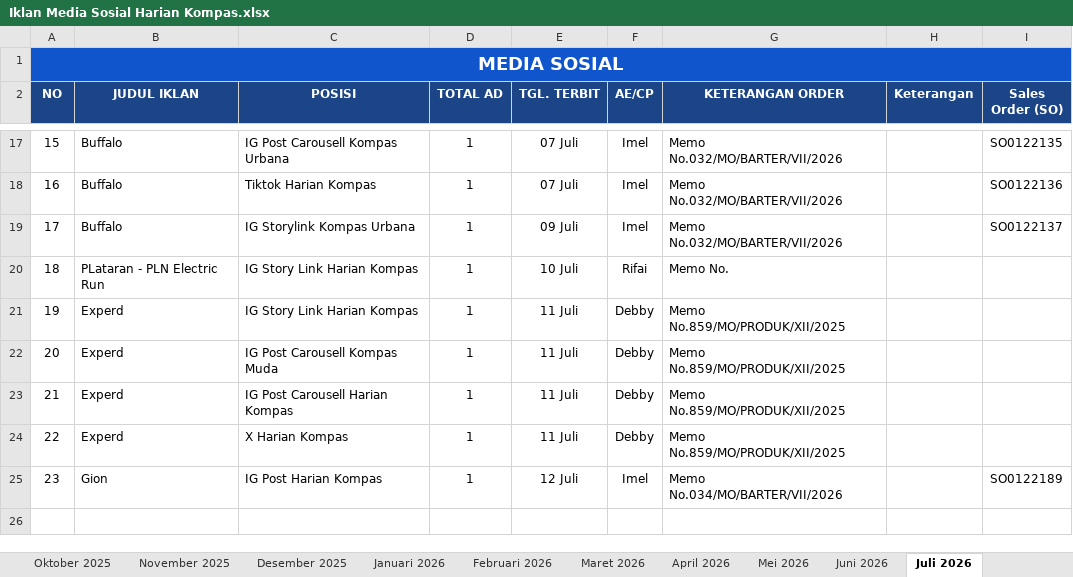
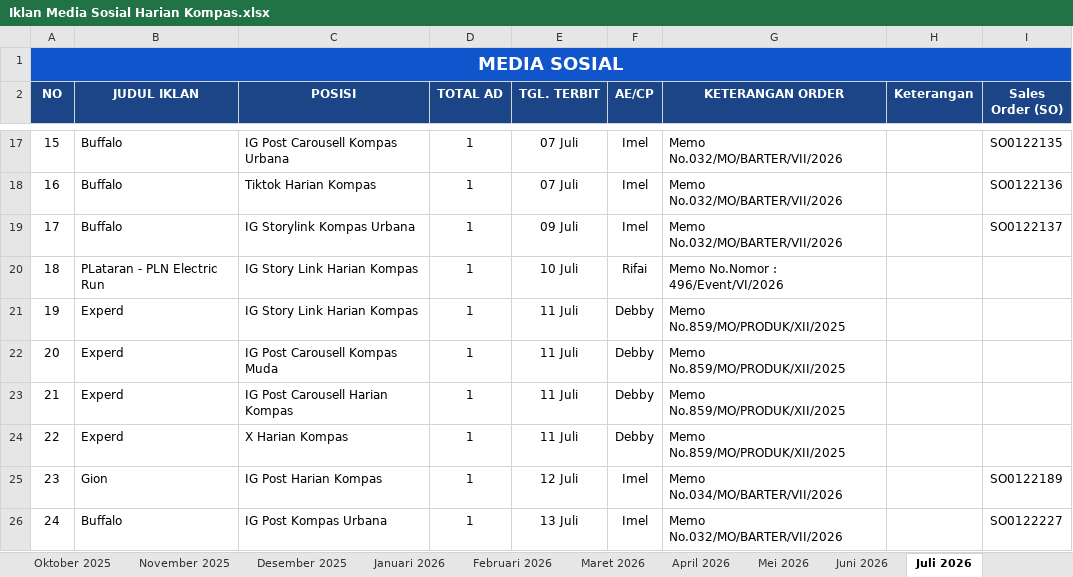
Before and after one commit to tejun219/iklanmedsos.kompas, an Excel workbook: Iklan Media Sosial Harian Kompas.xlsx, sheet Juli 2026, drawn as a sheet; only a part is shown, gaps mark what is left out; values as stored, in another font and other column widths than the file's, no borders; charts and pictures not drawn; the diff names each change by its address in the sheet, - before the commit and + after, or states it on an @@ line.

Commit message:
Auto-update outline data: 2026-07-10 14:46:36

```diff
--- a/Iklan Media Sosial Harian Kompas.xlsx (sheet Juli 2026)
+++ b/Iklan Media Sosial Harian Kompas.xlsx (sheet Juli 2026)
-G20 (KETERANGAN ORDER): Memo No.
+G20 (KETERANGAN ORDER): Memo No.Nomor : 496/Event/VI/2026
+row 26: 24 | Buffalo | IG Post Kompas Urbana | 1 | 13 Juli | Imel | Memo No.032/MO/BARTER/VII/2026 |  | SO0122227
```
Also changed, not shown: 1 other file.
